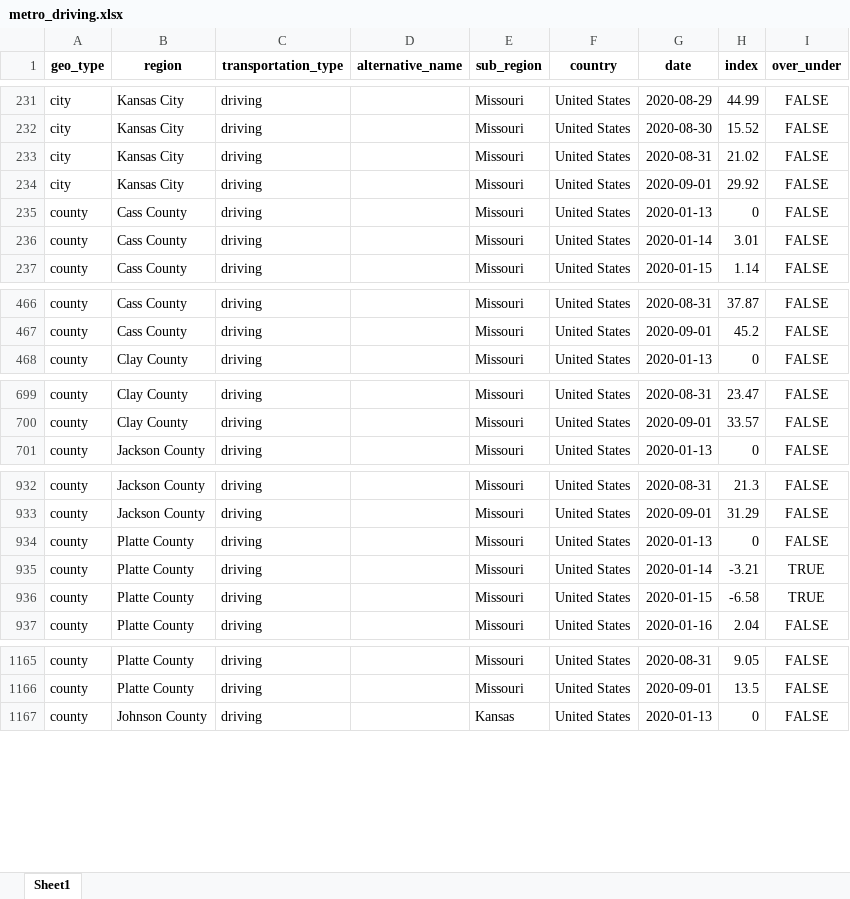
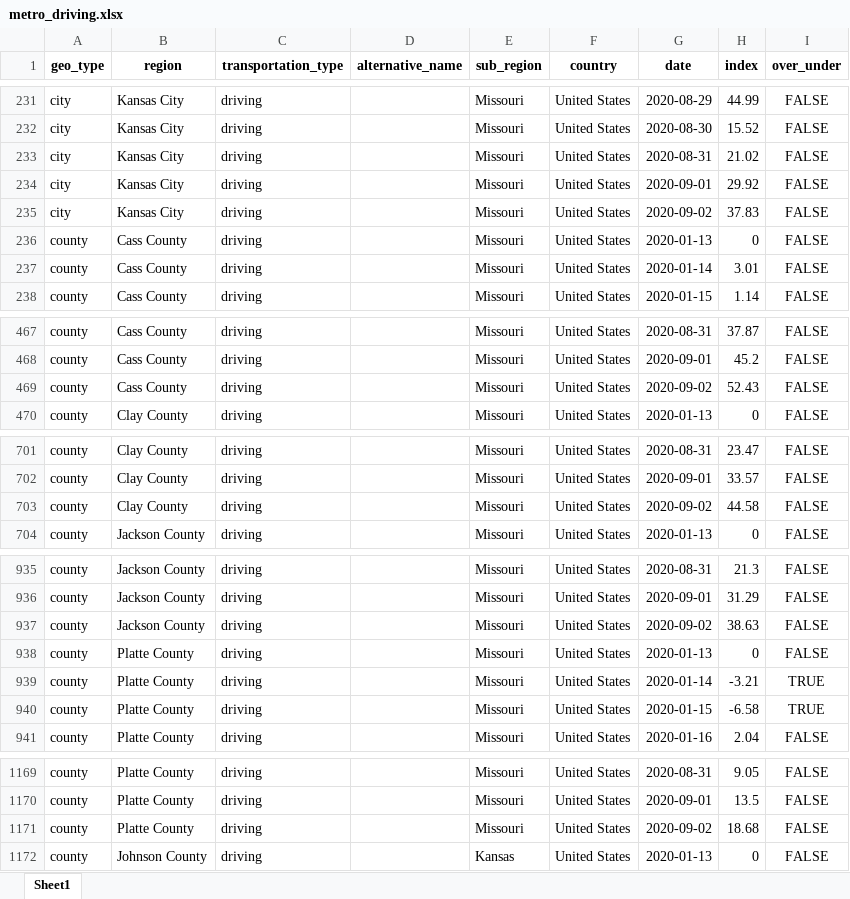
Before and after one commit to jimfelps/covid-tracking, an Excel workbook: output/metro_driving.xlsx, sheet Sheet1, drawn as a sheet; only a part is shown, gaps mark what is left out; values as stored, in another font and other column widths than the file's, no borders; the diff covers the shown part only; the diff names each change by its address in the sheet, - before the commit and + after, or states it on an @@ line.

```diff
--- a/output/metro_driving.xlsx (sheet Sheet1)
+++ b/output/metro_driving.xlsx (sheet Sheet1)
+row 235: city | Kansas City | driving |  | Missouri | United States | 2020-09-02 | 37.83 | FALSE
+row 469: county | Cass County | driving |  | Missouri | United States | 2020-09-02 | 52.43 | FALSE
+row 703: county | Clay County | driving |  | Missouri | United States | 2020-09-02 | 44.58 | FALSE
+row 937: county | Jackson County | driving |  | Missouri | United States | 2020-09-02 | 38.63 | FALSE
+row 1171: county | Platte County | driving |  | Missouri | United States | 2020-09-02 | 18.68 | FALSE
```
Also changed, not shown: 2 added rows elsewhere in this sheet, output/apple_mobility_metro.xlsx, 15 other files.
